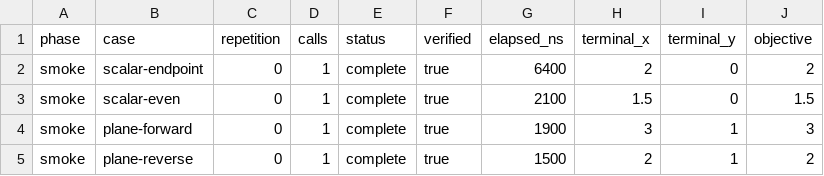
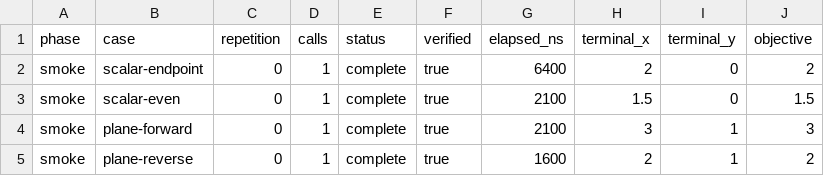
Before and after one commit to butahlecoq/controlled-systems-lab, a CSV file: reports/algorithm-results/exp04-replay-93fe3b87795e1d3a/smoke.csv (was reports/algorithm-results/exp04-replay-c9c239d4bb0bfea1/smoke.csv), drawn as a sheet.

Commit message:
fix(reporting): retain English raw EXP-04 build evidence (#56)

```diff
--- a/reports/algorithm-results/exp04-replay-c9c239d4bb0bfea1/smoke.csv
+++ b/reports/algorithm-results/exp04-replay-93fe3b87795e1d3a/smoke.csv
@@ -3,3 +3,3 @@ smoke,scalar-endpoint,0,1,complete,true,6400,2,0,2
 smoke,scalar-even,0,1,complete,true,2100,1.5,0,1.5
-smoke,plane-forward,0,1,complete,true,1900,3,1,3
-smoke,plane-reverse,0,1,complete,true,1500,2,1,2
+smoke,plane-forward,0,1,complete,true,2100,3,1,3
+smoke,plane-reverse,0,1,complete,true,1600,2,1,2
```
Also changed, not shown: 30 other files.
